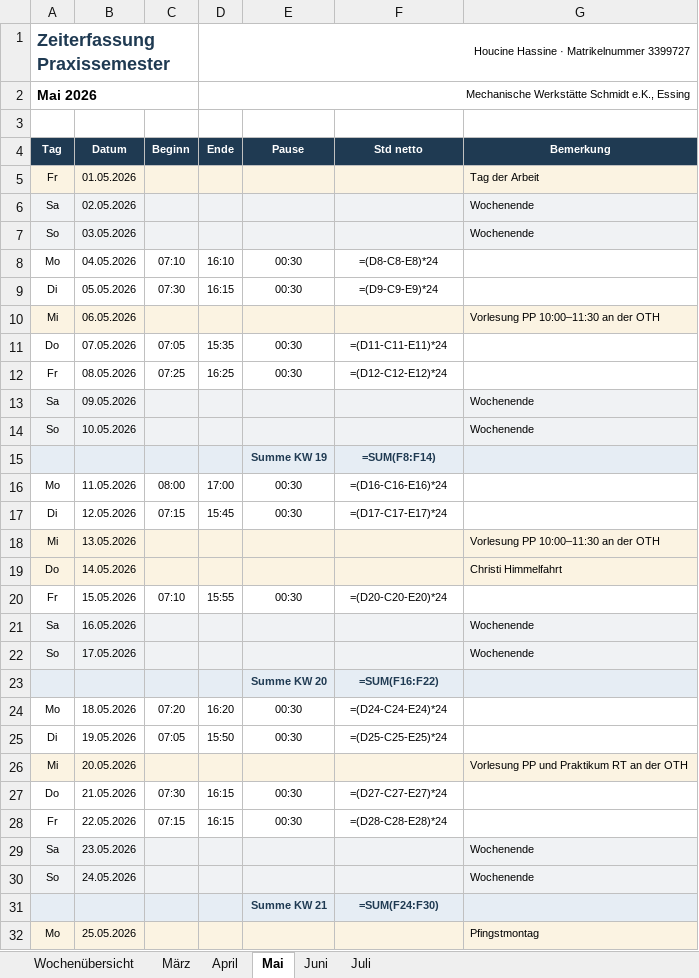
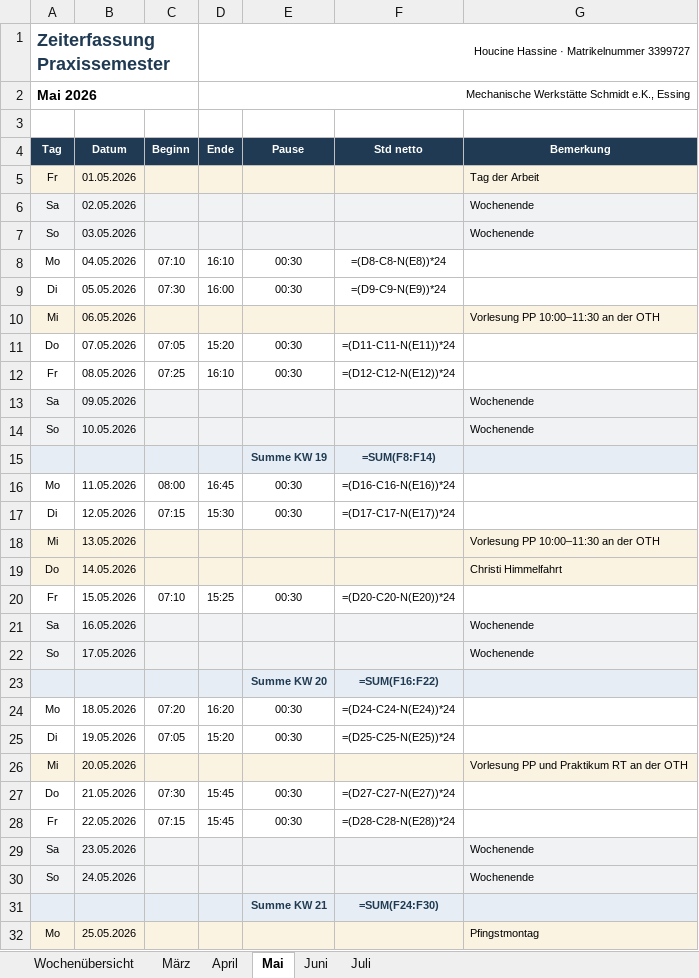
Before and after one commit to houcinehassine/Praxissemester, an Excel workbook: hochschule/Hassine_3399727_Zeiterfassung.xlsx, sheet Mai, drawn as a sheet; only a part is shown; values as stored, in another font and other column widths than the file's, no borders; formulas without a stored value are shown as written; the diff covers the shown part only; the diff names each change by its address in the sheet, - before the commit and + after, or states it on an @@ line.

```diff
--- a/hochschule/Hassine_3399727_Zeiterfassung.xlsx (sheet Mai)
+++ b/hochschule/Hassine_3399727_Zeiterfassung.xlsx (sheet Mai)
-F8 (Std netto): =(D8-C8-E8)*24
+F8 (Std netto): =(D8-C8-N(E8))*24
-D9 (Ende): 16:15
+D9 (Ende): 16:00
-F9 (Std netto): =(D9-C9-E9)*24
+F9 (Std netto): =(D9-C9-N(E9))*24
-D11 (Ende): 15:35
+D11 (Ende): 15:20
-F11 (Std netto): =(D11-C11-E11)*24
+F11 (Std netto): =(D11-C11-N(E11))*24
-D12 (Ende): 16:25
+D12 (Ende): 16:10
-F12 (Std netto): =(D12-C12-E12)*24
+F12 (Std netto): =(D12-C12-N(E12))*24
-D16 (Ende): 17:00
+D16 (Ende): 16:45
-F16 (Std netto): =(D16-C16-E16)*24
+F16 (Std netto): =(D16-C16-N(E16))*24
-D17 (Ende): 15:45
+D17 (Ende): 15:30
-F17 (Std netto): =(D17-C17-E17)*24
+F17 (Std netto): =(D17-C17-N(E17))*24
-D20 (Ende): 15:55
+D20 (Ende): 15:25
-F20 (Std netto): =(D20-C20-E20)*24
+F20 (Std netto): =(D20-C20-N(E20))*24
-F24 (Std netto): =(D24-C24-E24)*24
+F24 (Std netto): =(D24-C24-N(E24))*24
-D25 (Ende): 15:50
+D25 (Ende): 15:20
-F25 (Std netto): =(D25-C25-E25)*24
+F25 (Std netto): =(D25-C25-N(E25))*24
-D27:D28 (Ende): 16:15
+D27:D28 (Ende): 15:45
-F27 (Std netto): =(D27-C27-E27)*24
+F27 (Std netto): =(D27-C27-N(E27))*24
-F28 (Std netto): =(D28-C28-E28)*24
+F28 (Std netto): =(D28-C28-N(E28))*24
```
Also changed, not shown: 6 edited cells elsewhere in this sheet, sheet Juli, sheet März, sheet April, sheet Juni, sheet Wochenübersicht, hochschule/Hassine_3399727_Tätigkeitsnachweis.xlsx, 6 other files.
